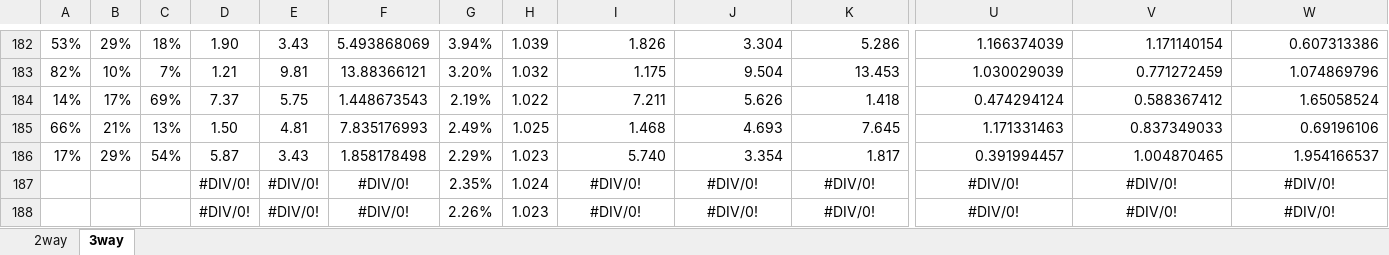
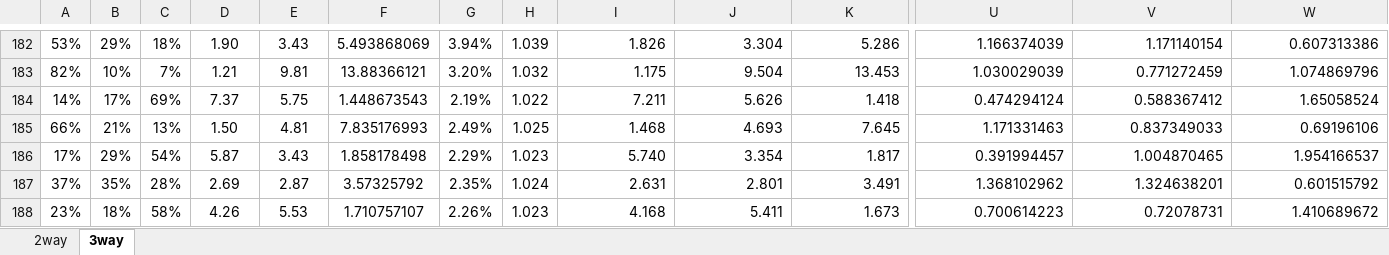
Before and after one commit to gitboyzorro5/FDAS, an Excel workbook: myodds.xlsx, sheet 3way, drawn as a sheet; only a part is shown, gaps mark what is left out; values as stored, in another font and other column widths than the file's, no borders; the diff covers the shown part only; the diff names each change by its address in the sheet, - before the commit and + after, or states it on an @@ line.

```diff
--- a/myodds.xlsx (sheet 3way)
+++ b/myodds.xlsx (sheet 3way)
-A187: (empty)
+A187: 37%
-B187: (empty)
+B187: 35%
-C187: (empty)
+C187: 28%
-D187: #DIV/0!
+D187: 2.69
-E187: #DIV/0!
+E187: 2.87
-F187: #DIV/0!
+F187: 3.57325792
-I187: #DIV/0!
+I187: 2.631
-I187:K188 alignment: center
+I187:K188 alignment: right
-J187: #DIV/0!
+J187: 2.801
-K187: #DIV/0!
+K187: 3.491
-U187: #DIV/0!
+U187: 1.368102962
-U187:W188 alignment: center
+U187:W188 alignment: right
-V187: #DIV/0!
+V187: 1.324638201
-W187: #DIV/0!
+W187: 0.601515792
-A188: (empty)
+A188: 23%
-B188: (empty)
+B188: 18%
-C188: (empty)
+C188: 58%
-D188: #DIV/0!
+D188: 4.26
-E188: #DIV/0!
+E188: 5.53
-F188: #DIV/0!
+F188: 1.710757107
-I188: #DIV/0!
+I188: 4.168
-J188: #DIV/0!
+J188: 5.411
-K188: #DIV/0!
+K188: 1.673
-U188: #DIV/0!
+U188: 0.700614223
-V188: #DIV/0!
+V188: 0.72078731
-W188: #DIV/0!
+W188: 1.410689672
```
Also changed, not shown: 84 edited cells and cell formats elsewhere in this sheet, sheet 2way, 5 other files.
